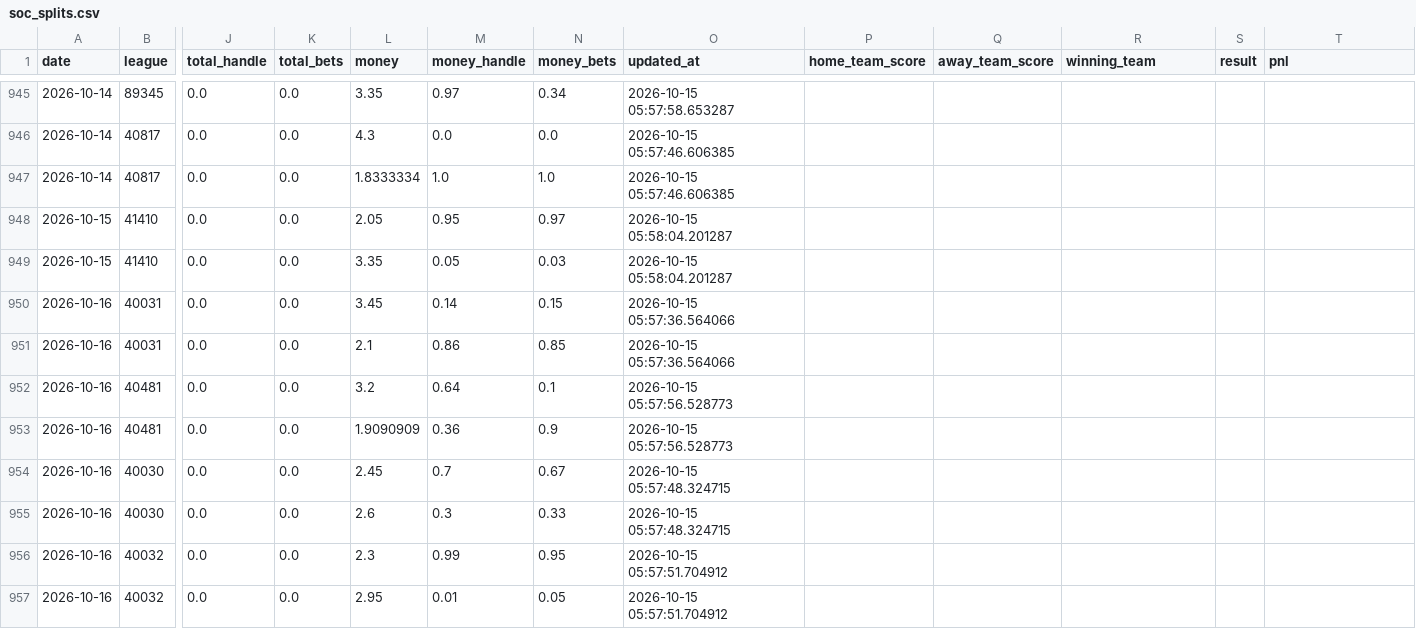
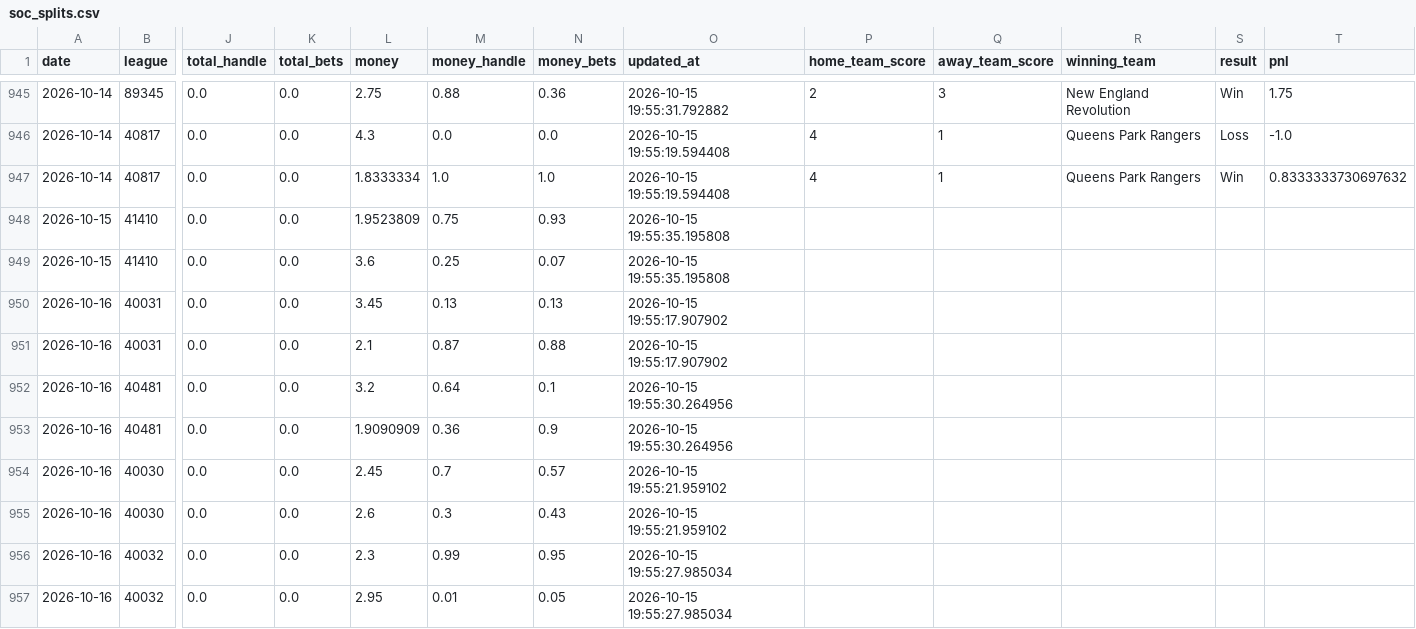
Before and after one commit to danielcappello/splitVault, a CSV file: soc_splits.csv, drawn as a sheet; only a part is shown, gaps mark what is left out; the diff covers the shown part only; the diff names each change by its address in the sheet, - before the commit and + after, or states it on an @@ line.

```diff
--- a/soc_splits.csv
+++ b/soc_splits.csv
-L945 (money): 3.35
+L945 (money): 2.75
-M945 (money_handle): 0.97
+M945 (money_handle): 0.88
-N945 (money_bets): 0.34
+N945 (money_bets): 0.36
-O945 (updated_at): 2026-10-15 05:57:58.653287
+O945 (updated_at): 2026-10-15 19:55:31.792882
-P945 (home_team_score): (empty)
+P945 (home_team_score): 2
-Q945 (away_team_score): (empty)
+Q945 (away_team_score): 3
-R945 (winning_team): (empty)
+R945 (winning_team): New England Revolution
-S945 (result): (empty)
+S945 (result): Win
-T945 (pnl): (empty)
+T945 (pnl): 1.75
-O946:O947 (updated_at): 2026-10-15 05:57:46.606385
+O946:O947 (updated_at): 2026-10-15 19:55:19.594408
-P946:P947 (home_team_score): (empty)
+P946:P947 (home_team_score): 4
-Q946:Q947 (away_team_score): (empty)
+Q946:Q947 (away_team_score): 1
-R946:R947 (winning_team): (empty)
+R946:R947 (winning_team): Queens Park Rangers
-S946 (result): (empty)
+S946 (result): Loss
-T946 (pnl): (empty)
+T946 (pnl): -1.0
-S947 (result): (empty)
+S947 (result): Win
-T947 (pnl): (empty)
+T947 (pnl): 0.8333333730697632
-L948 (money): 2.05
+L948 (money): 1.9523809
-M948 (money_handle): 0.95
+M948 (money_handle): 0.75
-N948 (money_bets): 0.97
+N948 (money_bets): 0.93
-O948:O949 (updated_at): 2026-10-15 05:58:04.201287
+O948:O949 (updated_at): 2026-10-15 19:55:35.195808
-L949 (money): 3.35
+L949 (money): 3.6
-M949 (money_handle): 0.05
+M949 (money_handle): 0.25
-N949 (money_bets): 0.03
+N949 (money_bets): 0.07
-M950 (money_handle): 0.14
+M950 (money_handle): 0.13
-N950 (money_bets): 0.15
+N950 (money_bets): 0.13
-O950:O951 (updated_at): 2026-10-15 05:57:36.564066
+O950:O951 (updated_at): 2026-10-15 19:55:17.907902
-M951 (money_handle): 0.86
+M951 (money_handle): 0.87
-N951 (money_bets): 0.85
+N951 (money_bets): 0.88
-O952:O953 (updated_at): 2026-10-15 05:57:56.528773
+O952:O953 (updated_at): 2026-10-15 19:55:30.264956
-N954 (money_bets): 0.67
+N954 (money_bets): 0.57
-O954:O955 (updated_at): 2026-10-15 05:57:48.324715
+O954:O955 (updated_at): 2026-10-15 19:55:21.959102
-N955 (money_bets): 0.33
+N955 (money_bets): 0.43
-O956:O957 (updated_at): 2026-10-15 05:57:51.704912
+O956:O957 (updated_at): 2026-10-15 19:55:27.985034
```
Also changed, not shown: 49 edited cells elsewhere in this file, soc_h2h.csv.
